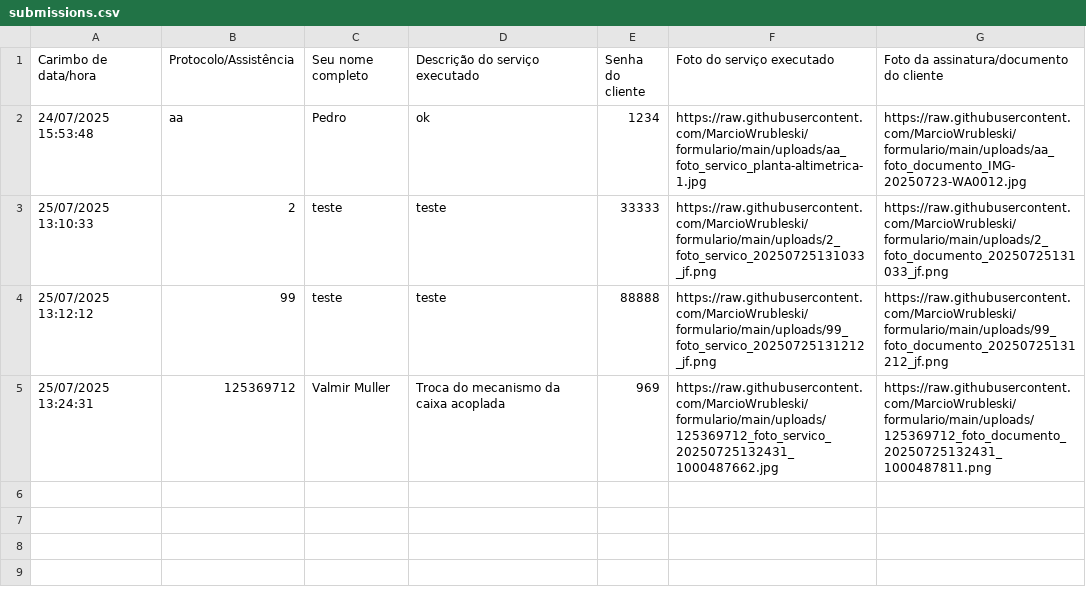
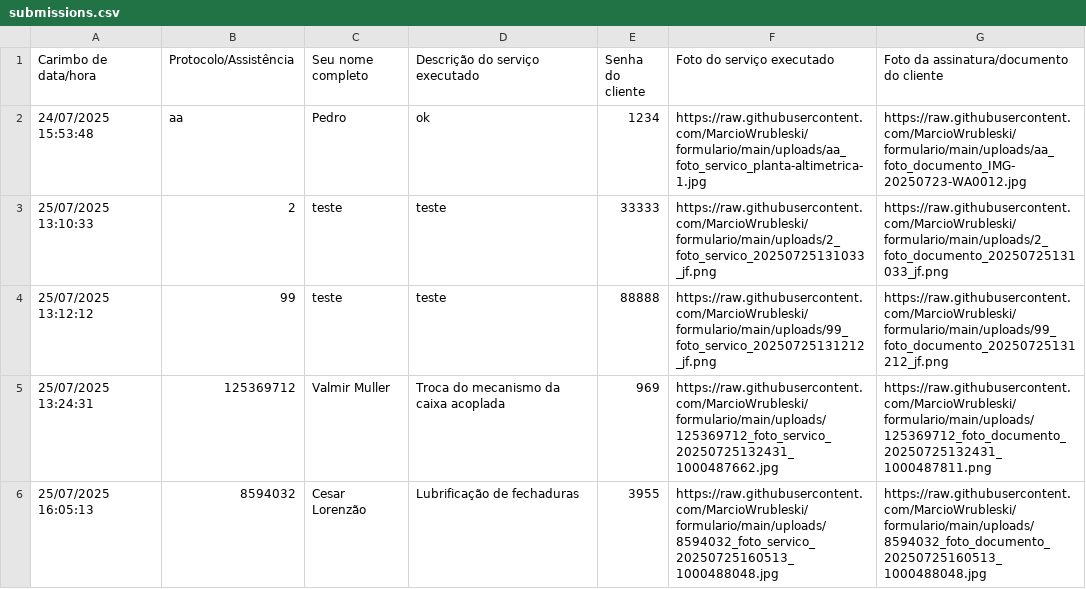
Before and after one commit to MarcioWrubleski/formulario, a CSV file: submissions.csv, drawn as a sheet.

Commit message:
Adiciona nova resposta ao CSV

```diff
--- a/submissions.csv
+++ b/submissions.csv
@@ -5 +5,2 @@ Carimbo de data/hora,Protocolo/Assistência,Seu nome completo,Descrição do ser
 25/07/2025 13:24:31,125369712,Valmir Muller,Troca do mecanismo da caixa acoplada,969,https://raw.githubusercontent.com/MarcioWrubleski/formulario/main/uploads/125369712_foto_servico_20250725132431_1000487662.jpg,https://raw.githubusercontent.com/MarcioWrubleski/formulario/main/uploads/125369712_foto_documento_20250725132431_1000487811.png
+25/07/2025 16:05:13,8594032,Cesar Lorenzão,Lubrificação de fechaduras ,3955,https://raw.githubusercontent.com/MarcioWrubleski/formulario/main/uploads/8594032_foto_servico_20250725160513_1000488048.jpg,https://raw.githubusercontent.com/MarcioWrubleski/formulario/main/uploads/8594032_foto_documento_20250725160513_1000488048.jpg
```
